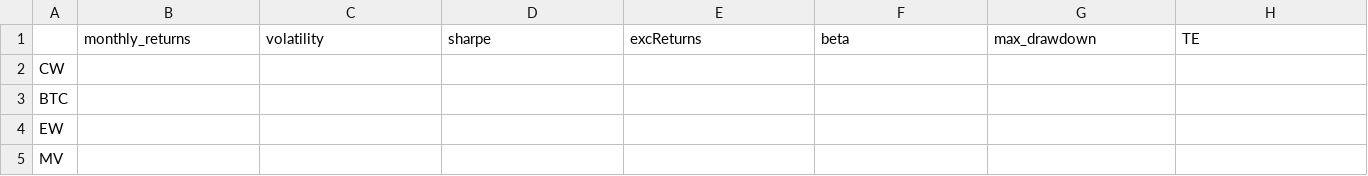
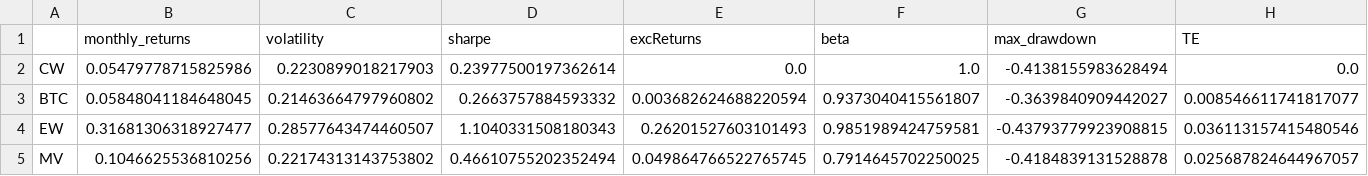
Before and after one commit to GuillaumePv/lowbeta_cryptocurrency, a CSV file: data/processed/df_metrics_100_1e6_reb7.csv, drawn as a sheet; only a part is shown; the diff covers the shown part only; the diff names each change by its address in the sheet, - before the commit and + after, or states it on an @@ line.

```diff
--- a/data/processed/df_metrics_100_1e6_reb7.csv
+++ b/data/processed/df_metrics_100_1e6_reb7.csv
-B2 (monthly_returns): (empty)
+B2 (monthly_returns): 0.05479778715825986
-C2 (volatility): (empty)
+C2 (volatility): 0.2230899018217903
-D2 (sharpe): (empty)
+D2 (sharpe): 0.23977500197362614
-E2 (excReturns): (empty)
+E2 (excReturns): 0.0
-F2 (beta): (empty)
+F2 (beta): 1.0
-G2 (max_drawdown): (empty)
+G2 (max_drawdown): -0.4138155983628494
-H2 (TE): (empty)
+H2 (TE): 0.0
-B3 (monthly_returns): (empty)
+B3 (monthly_returns): 0.05848041184648045
-C3 (volatility): (empty)
+C3 (volatility): 0.21463664797960802
-D3 (sharpe): (empty)
+D3 (sharpe): 0.2663757884593332
-E3 (excReturns): (empty)
+E3 (excReturns): 0.003682624688220594
-F3 (beta): (empty)
+F3 (beta): 0.9373040415561807
-G3 (max_drawdown): (empty)
+G3 (max_drawdown): -0.3639840909442027
-H3 (TE): (empty)
+H3 (TE): 0.008546611741817077
-B4 (monthly_returns): (empty)
+B4 (monthly_returns): 0.31681306318927477
-C4 (volatility): (empty)
+C4 (volatility): 0.28577643474460507
-D4 (sharpe): (empty)
+D4 (sharpe): 1.1040331508180343
-E4 (excReturns): (empty)
+E4 (excReturns): 0.26201527603101493
-F4 (beta): (empty)
+F4 (beta): 0.9851989424759581
-G4 (max_drawdown): (empty)
+G4 (max_drawdown): -0.43793779923908815
-H4 (TE): (empty)
+H4 (TE): 0.036113157415480546
-B5 (monthly_returns): (empty)
+B5 (monthly_returns): 0.1046625536810256
-C5 (volatility): (empty)
+C5 (volatility): 0.22174313143753802
-D5 (sharpe): (empty)
+D5 (sharpe): 0.46610755202352494
-E5 (excReturns): (empty)
+E5 (excReturns): 0.049864766522765745
-F5 (beta): (empty)
+F5 (beta): 0.7914645702250025
-G5 (max_drawdown): (empty)
+G5 (max_drawdown): -0.4184839131528878
-H5 (TE): (empty)
+H5 (TE): 0.025687824644967057
```
Also changed, not shown: 67 edited cells elsewhere in this file, data/processed/df_metrics_100_1e6.csv, data/processed/df_metrics_100_1e6_reb30.csv, 10 other files.
